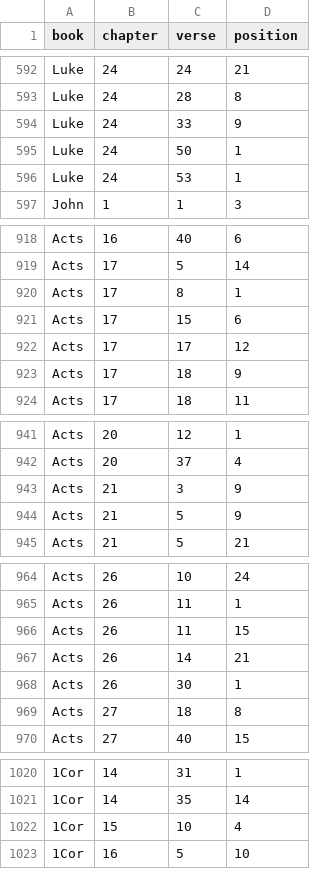
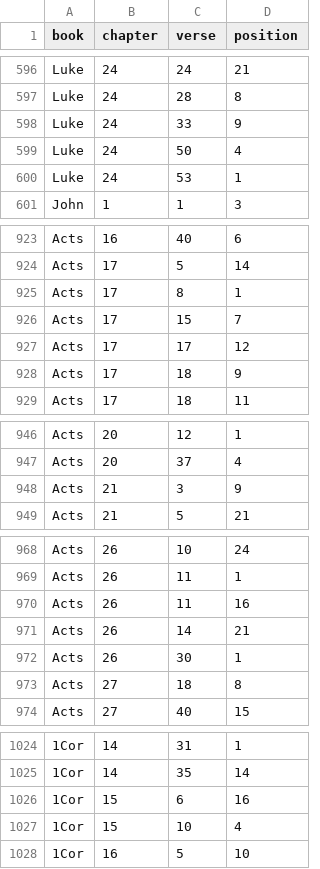
Before and after one commit to kaplanas/greek-new-testament, a CSV file: process_third_party_files/sblgnt/cuts.csv, drawn as a sheet; only a part is shown, gaps mark what is left out; removed rows and columns are numbered as before the commit, all else as after; the diff covers the shown part only; the diff names each change by its address in the sheet, - before the commit and + after, or states it on an @@ line.

```diff
--- a/process_third_party_files/sblgnt/cuts.csv
+++ b/process_third_party_files/sblgnt/cuts.csv
-D599 (position): 1
+D599 (position): 4
-D926 (position): 6
+D926 (position): 7
-row 944: Acts | 21 | 5 | 9
-D970 (position): 15
+D970 (position): 16
+row 1026: 1Cor | 15 | 6 | 16
```
Also changed, not shown: 5 added rows and 2 edited cells elsewhere in this file, process_third_party_files/sblgnt/dative_edits.csv, process_third_party_files/sblgnt/head_edits.csv, 5 other files.
